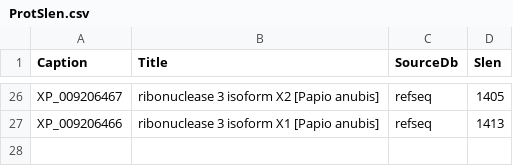
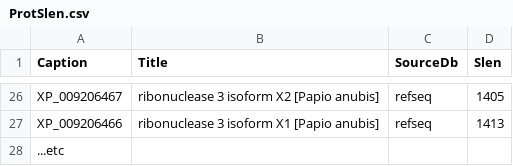
Before and after one commit to PhyloGrok/GeneFamTaxScan, a CSV file: ProtSlen.csv, drawn as a sheet; only a part is shown, gaps mark what is left out; the diff names each change by its address in the sheet, - before the commit and + after, or states it on an @@ line.

Commit message:
Update ProtSlen.csv

```diff
--- a/ProtSlen.csv
+++ b/ProtSlen.csv
+row 28: ...etc
```
